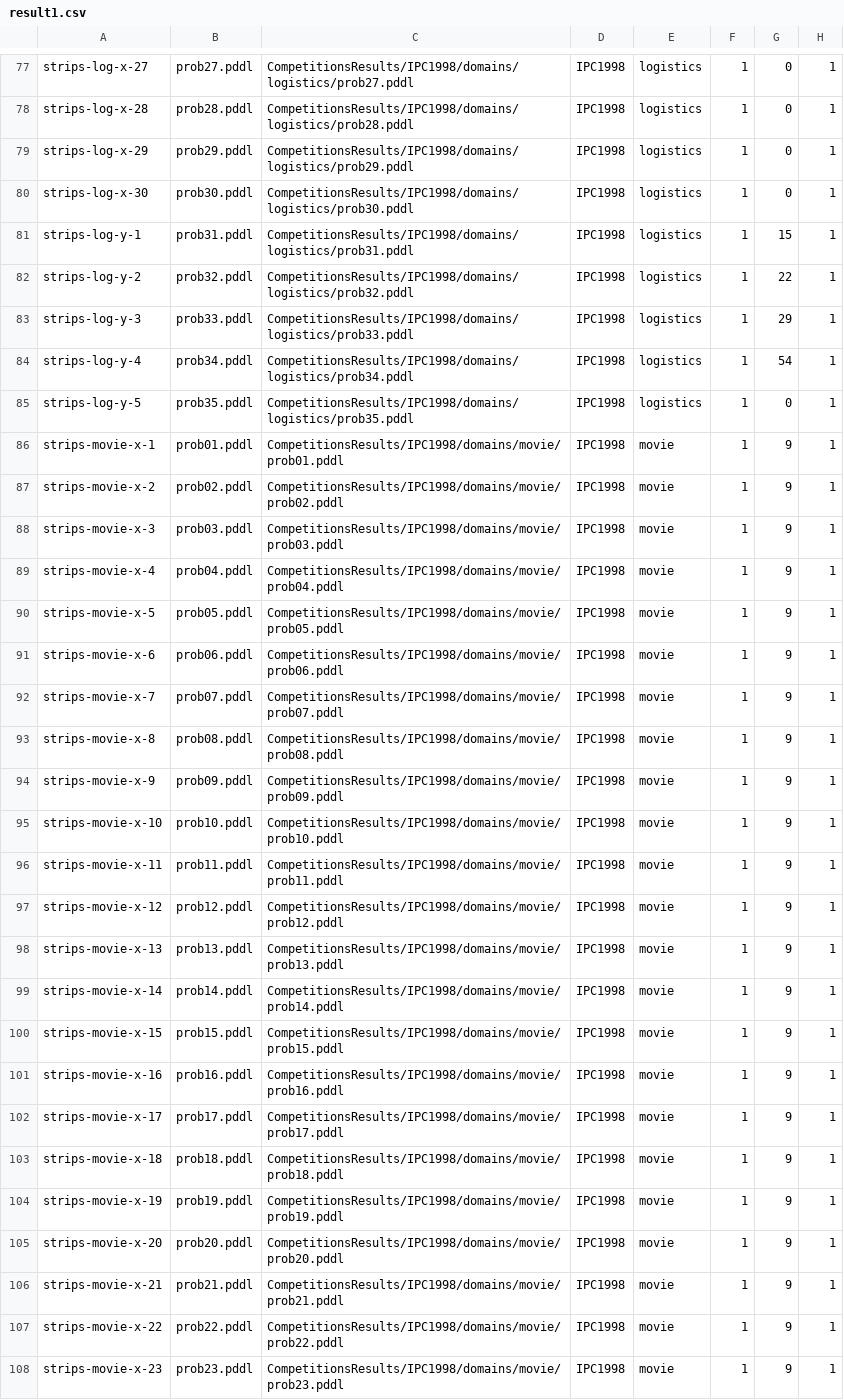
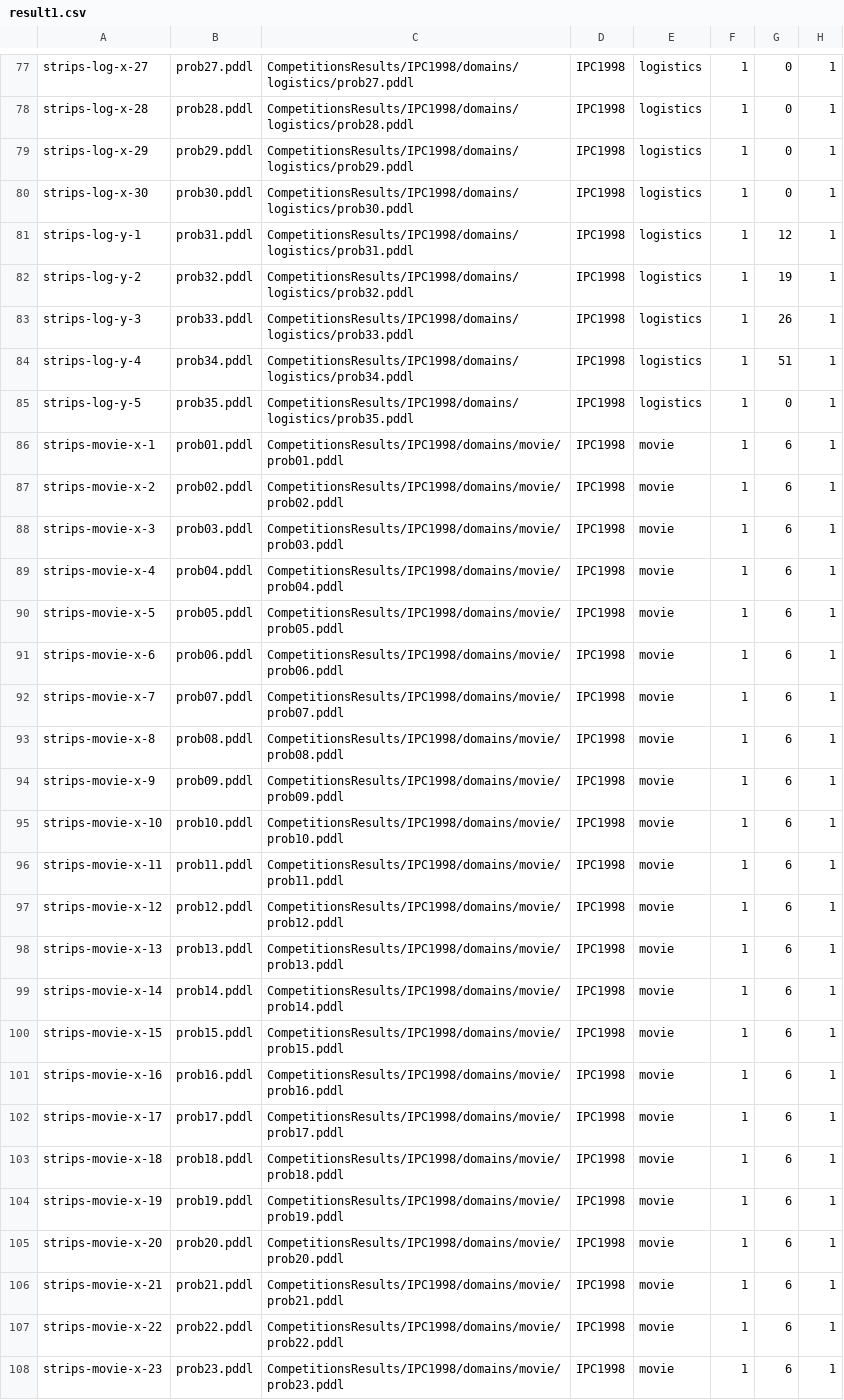
Before and after one commit to ppGodel/StructuralCharacterizationOfPlanningProblems, a CSV file: result1.csv, drawn as a sheet; only a part is shown, gaps mark what is left out; the diff covers the shown part only; the diff names each change by its address in the sheet, - before the commit and + after, or states it on an @@ line.

Commit message:
Added again resultcsv

```diff
--- a/result1.csv
+++ b/result1.csv
-G81: 15
+G81: 12
-G82: 22
+G82: 19
-G83: 29
+G83: 26
-G84: 54
+G84: 51
-G86:G108: 9
+G86:G108: 6
```
Also changed, not shown: 32 edited cells elsewhere in this file, 2 other files.
